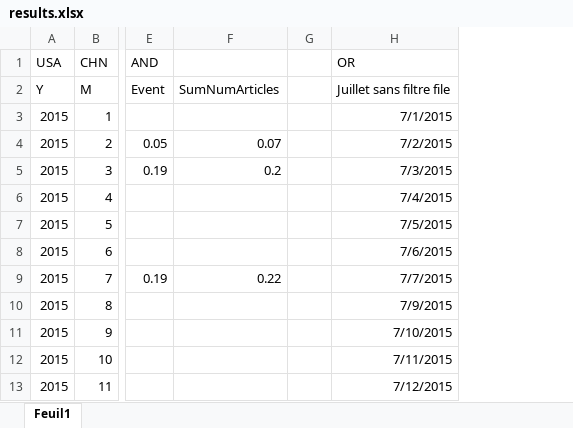
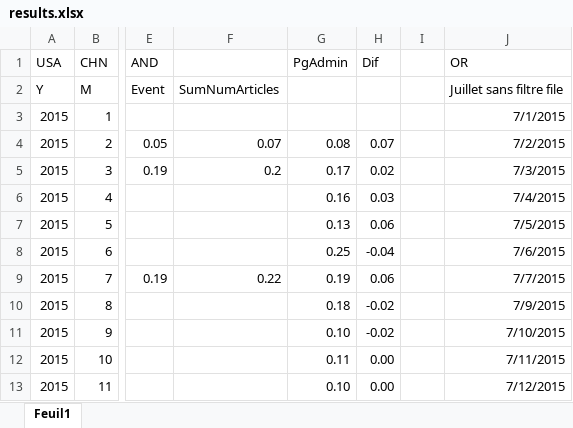
Before and after one commit to cyrilvincent/iscri, an Excel workbook: data/results.xlsx, sheet Feuil1, drawn as a sheet; only a part is shown, gaps mark what is left out; values as stored, in another font and other column widths than the file's, no borders; the diff names each change by its address in the sheet, - before the commit and + after, or states it on an @@ line.

```diff
--- a/data/results.xlsx (sheet Feuil1)
+++ b/data/results.xlsx (sheet Feuil1)
+column G, rows 1-13: PgAdmin |  |  | 0.08 | 0.17 | 0.16 | 0.13 | 0.25 | 0.19 | 0.18 | 0.10 | 0.11 | 0.10
+column H, rows 1-13: Dif |  |  | 0.07 | 0.02 | 0.03 | 0.06 | -0.04 | 0.06 | -0.02 | -0.02 | 0.00 | 0.00
```
Also changed, not shown: formulas that keep their value, 5 other files.
